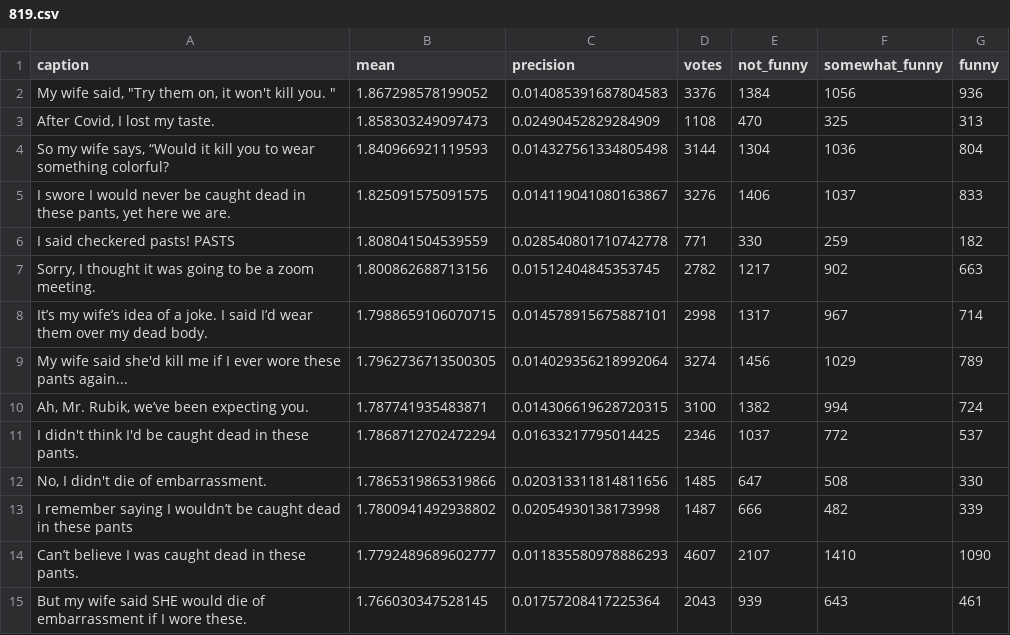
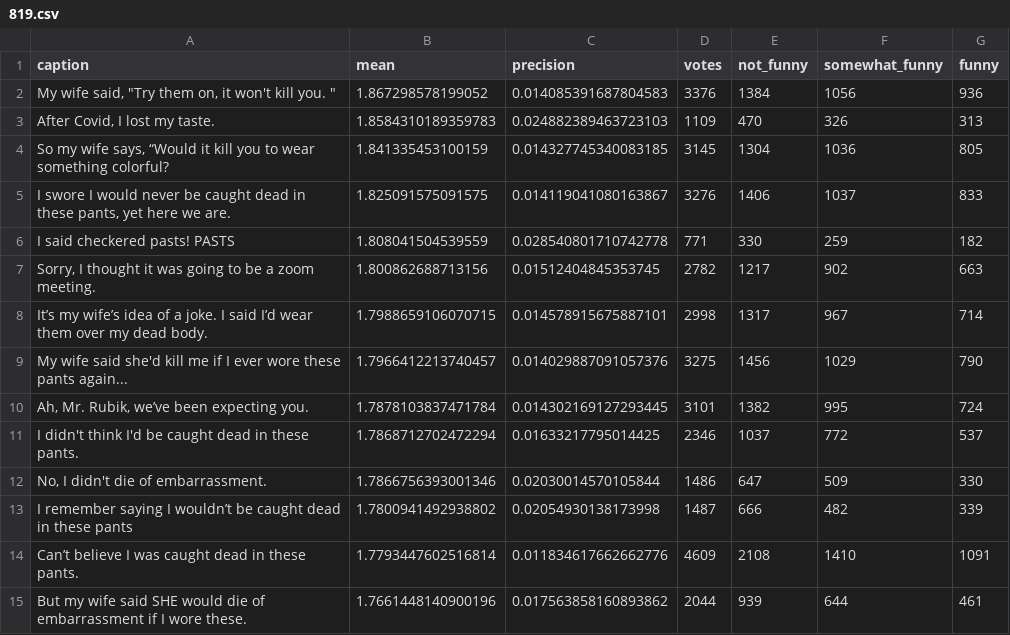
Before and after one commit to nextml/caption-contest-data, a CSV file: summaries/819.csv, drawn as a sheet; only a part is shown; the diff covers the shown part only.

```diff
--- a/summaries/819.csv
+++ b/summaries/819.csv
@@ -2,4 +2,4 @@ caption,mean,precision,votes,not_funny,somewhat_funny,funny
 "My wife said, ""Try them on, it won't kill you. """,1.867298578199052,0.014085391687804583,3376,1384,1056,936
-"After Covid, I lost my taste.",1.858303249097473,0.02490452829284909,1108,470,325,313
-"So my wife says, “Would it kill you to wear something colorful?",1.840966921119593,0.014327561334805498,3144,1304,1036,804
+"After Covid, I lost my taste.",1.8584310189359783,0.024882389463723103,1109,470,326,313
+"So my wife says, “Would it kill you to wear something colorful?",1.841335453100159,0.014327745340083185,3145,1304,1036,805
 "I swore I would never be caught dead in these pants, yet here we are.",1.825091575091575,0.014119041080163867,3276,1406,1037,833
@@ -8,8 +8,8 @@ I said checkered pasts! PASTS,1.808041504539559,0.028540801710742778,771,330,259
 It’s my wife’s idea of a joke. I said I’d wear them over my dead body.,1.7988659106070715,0.014578915675887101,2998,1317,967,714
-My wife said she'd kill me if I ever wore these pants again...,1.7962736713500305,0.014029356218992064,3274,1456,1029,789
-"Ah, Mr. Rubik, we’ve been expecting you.",1.787741935483871,0.014306619628720315,3100,1382,994,724
+My wife said she'd kill me if I ever wore these pants again...,1.7966412213740457,0.014029887091057376,3275,1456,1029,790
+"Ah, Mr. Rubik, we’ve been expecting you.",1.7878103837471784,0.014302169127293445,3101,1382,995,724
 I didn't think I'd be caught dead in these pants.,1.7868712702472294,0.01633217795014425,2346,1037,772,537
-"No, I didn't die of embarrassment.",1.7865319865319866,0.020313311814811656,1485,647,508,330
+"No, I didn't die of embarrassment.",1.7866756393001346,0.02030014570105844,1486,647,509,330
 I remember saying I wouldn’t be caught dead in these pants,1.7800941492938802,0.02054930138173998,1487,666,482,339
-Can’t believe I was caught dead in these pants.,1.7792489689602777,0.011835580978886293,4607,2107,1410,1090
-But my wife said SHE would die of embarrassment if I wore these.,1.766030347528145,0.01757208417225364,2043,939,643,461
+Can’t believe I was caught dead in these pants.,1.7793447602516814,0.011834617662662776,4609,2108,1410,1091
+But my wife said SHE would die of embarrassment if I wore these.,1.7661448140900196,0.017563858160893862,2044,939,644,461
```
Also changed, not shown: 45 edited cells elsewhere in this file, summaries/818.csv, 6 other files.
